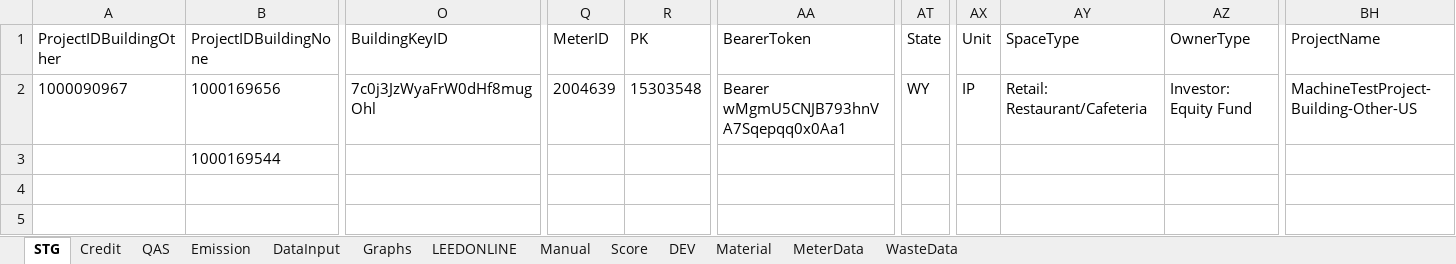
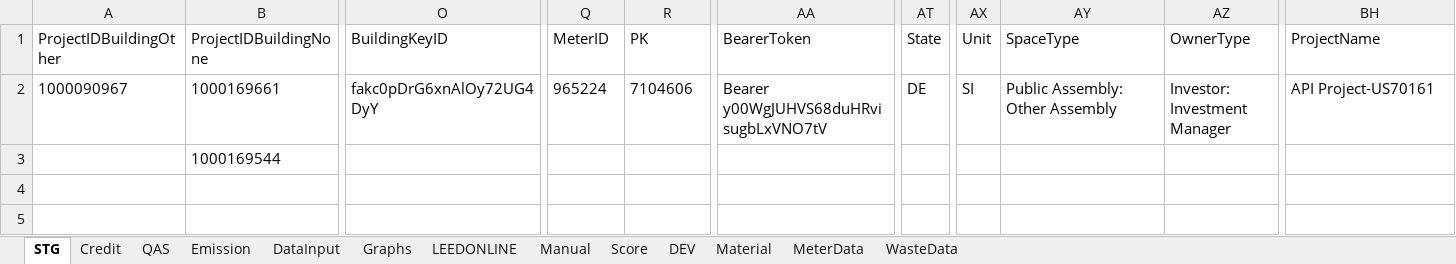
Before and after one commit to saurav1501/APIArc, an Excel workbook: src/main/resources/ARC-API-STG.xlsx, sheet STG, drawn as a sheet; only a part is shown, gaps mark what is left out; values as stored, in another font and other column widths than the file's, no borders; the diff names each change by its address in the sheet, - before the commit and + after, or states it on an @@ line.

```diff
--- a/src/main/resources/ARC-API-STG.xlsx (sheet STG)
+++ b/src/main/resources/ARC-API-STG.xlsx (sheet STG)
-B2 (ProjectIDBuildingNone): 1000169656
+B2 (ProjectIDBuildingNone): 1000169661
-O2 (BuildingKeyID): 7c0j3JzWyaFrW0dHf8mugOhl
+O2 (BuildingKeyID): fakc0pDrG6xnAlOy72UG4DyY
-Q2 (MeterID): 2004639
+Q2 (MeterID): 965224
-R2 (PK): 15303548
+R2 (PK): 7104606
-AA2 (BearerToken): Bearer wMgmU5CNJB793hnVA7Sqepqq0x0Aa1
+AA2 (BearerToken): Bearer y00WgJUHVS68duHRvisugbLxVNO7tV
-AT2 (State): WY
+AT2 (State): DE
-AX2 (Unit): IP
+AX2 (Unit): SI
-AY2 (SpaceType): Retail: Restaurant/Cafeteria
+AY2 (SpaceType): Public Assembly: Other Assembly
-AZ2 (OwnerType): Investor: Equity Fund
+AZ2 (OwnerType): Investor: Investment Manager
-BH2 (ProjectName): MachineTestProject-Building-Other-US
+BH2 (ProjectName): API Project-US70161
```
Also changed, not shown: 5 other files.
